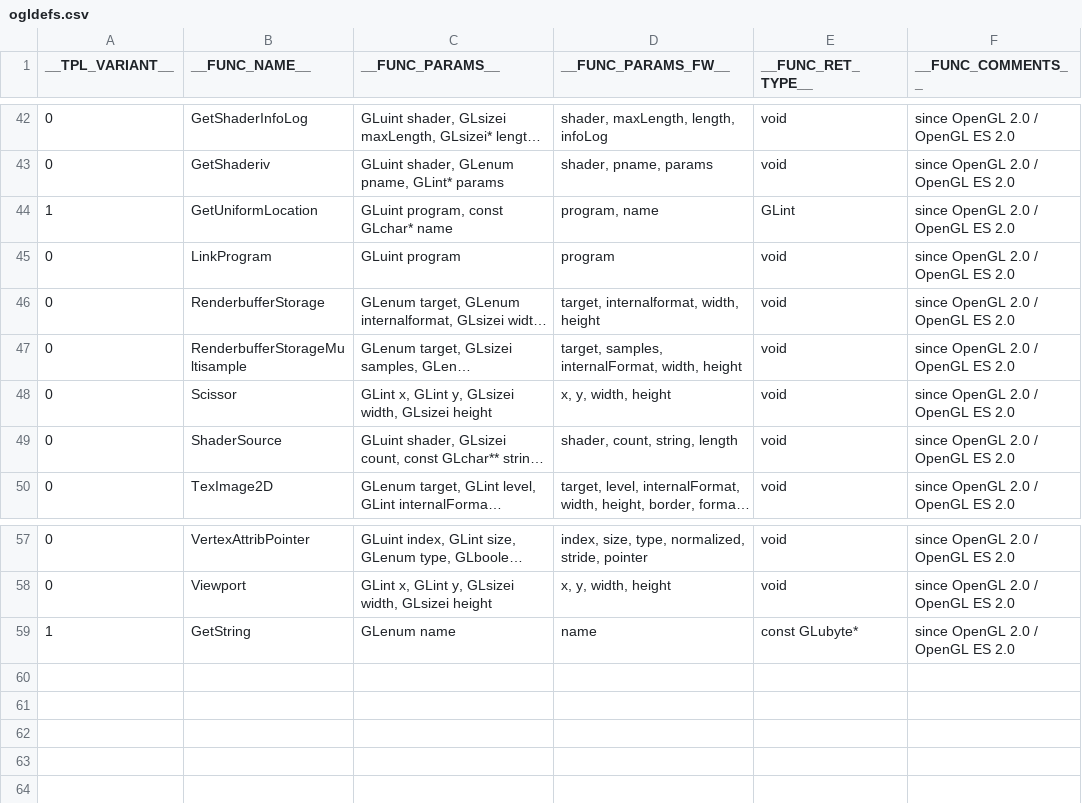
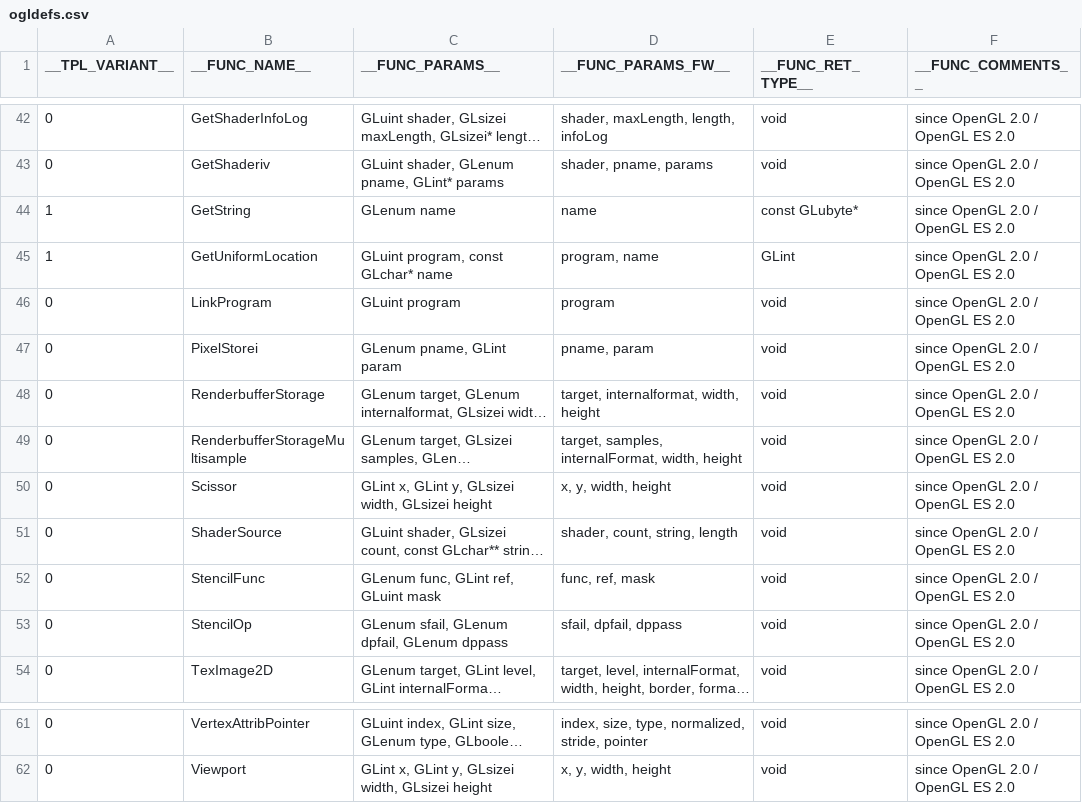
Before and after one commit to kolorist/insigne, a CSV file: templates/ogldefs.csv, drawn as a sheet; only a part is shown, gaps mark what is left out; long unchanged cells end in …; the diff names each change by its address in the sheet, - before the commit and + after, or states it on an @@ line.

```diff
--- a/templates/ogldefs.csv
+++ b/templates/ogldefs.csv
@@ row 59 moved to row 44: 1 @@
+row 47: 0 | PixelStorei | GLenum pname, GLint param | pname, param | void | since OpenGL 2.0 / OpenGL ES 2.0
+row 52: 0 | StencilFunc | GLenum func, GLint ref, GLuint mask | func, ref, mask | void | since OpenGL 2.0 / OpenGL ES 2.0
+row 53: 0 | StencilOp | GLenum sfail, GLenum dpfail, GLenum dppass | sfail, dpfail, dppass | void | since OpenGL 2.0 / OpenGL ES 2.0
```
Also changed, not shown: 12 other files.
